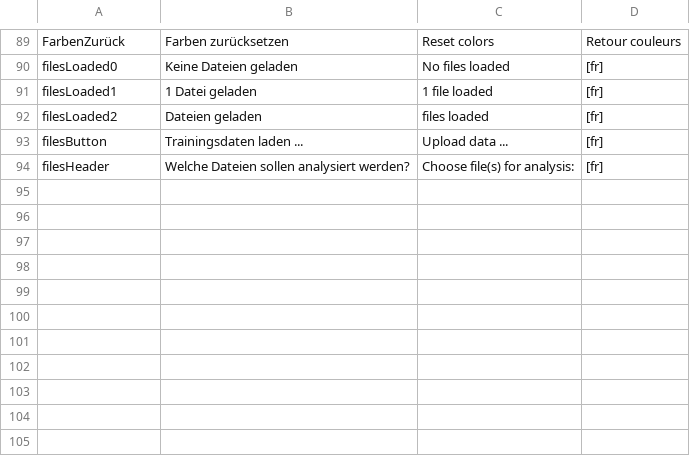
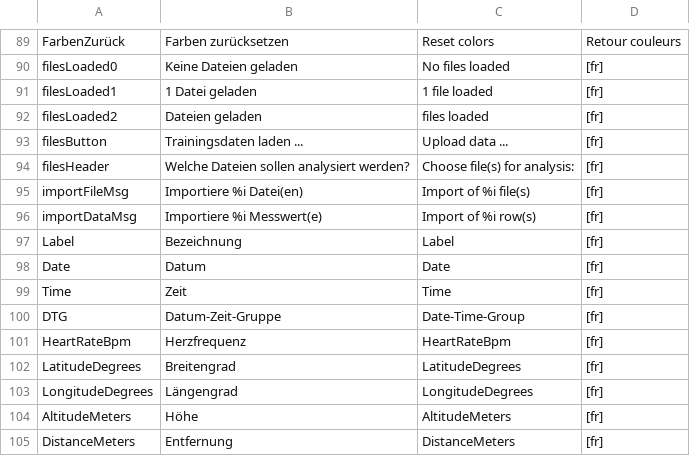
Before and after one commit to BletchleyP/coroVis, a CSV file: languages.csv, drawn as a sheet; only a part is shown, gaps mark what is left out; the diff names each change by its address in the sheet, - before the commit and + after, or states it on an @@ line.

```diff
--- a/languages.csv
+++ b/languages.csv
+row 95: importFileMsg | Importiere %i Datei(en) | Import of %i file(s) | [fr]
+row 96: importDataMsg | Importiere %i Messwert(e) | Import of %i row(s) | [fr]
+row 97: Label | Bezeichnung | Label | [fr]
+row 98: Date | Datum | Date | [fr]
+row 99: Time | Zeit | Time | [fr]
+row 100: DTG | Datum-Zeit-Gruppe | Date-Time-Group | [fr]
+row 101: HeartRateBpm | Herzfrequenz | HeartRateBpm | [fr]
+row 102: LatitudeDegrees | Breitengrad | LatitudeDegrees | [fr]
+row 103: LongitudeDegrees | Längengrad | LongitudeDegrees | [fr]
+row 104: AltitudeMeters | Höhe | AltitudeMeters | [fr]
+row 105: DistanceMeters | Entfernung | DistanceMeters | [fr]
```
Also changed, not shown: 2 other files.
